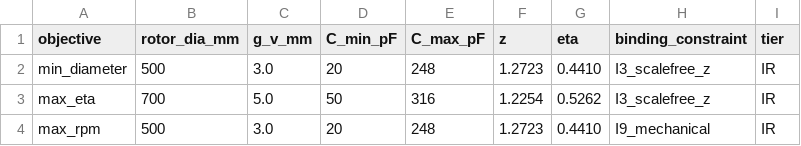
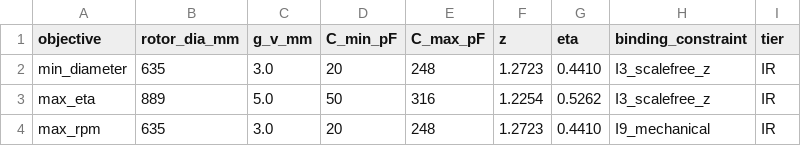
Before and after one commit to ThomasMichaelDave/DCCREG_turbine, a CSV file: synth_design.csv, drawn as a sheet.

```diff
--- a/synth_design.csv
+++ b/synth_design.csv
@@ -1,4 +1,4 @@
 objective,rotor_dia_mm,g_v_mm,C_min_pF,C_max_pF,z,eta,binding_constraint,tier
-min_diameter,500,3.0,20,248,1.2723,0.4410,I3_scalefree_z,IR
-max_eta,700,5.0,50,316,1.2254,0.5262,I3_scalefree_z,IR
-max_rpm,500,3.0,20,248,1.2723,0.4410,I9_mechanical,IR
+min_diameter,635,3.0,20,248,1.2723,0.4410,I3_scalefree_z,IR
+max_eta,889,5.0,50,316,1.2254,0.5262,I3_scalefree_z,IR
+max_rpm,635,3.0,20,248,1.2723,0.4410,I9_mechanical,IR
```
Also changed, not shown: synth_compliance.csv, 3 other files.
